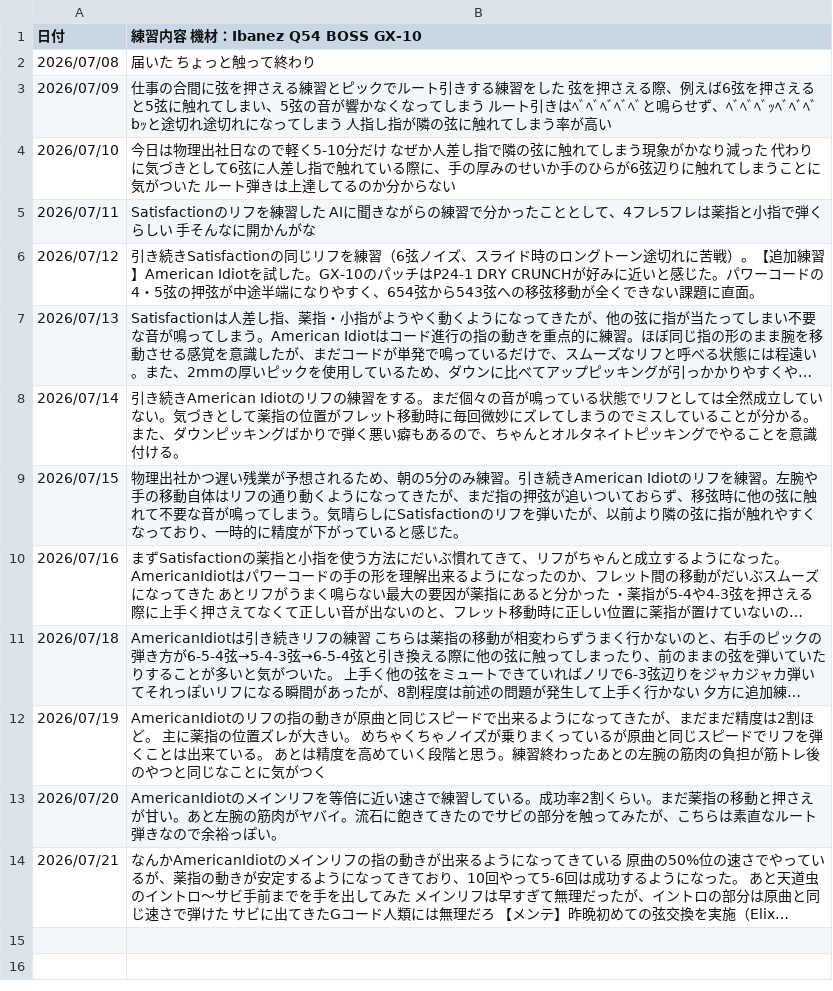
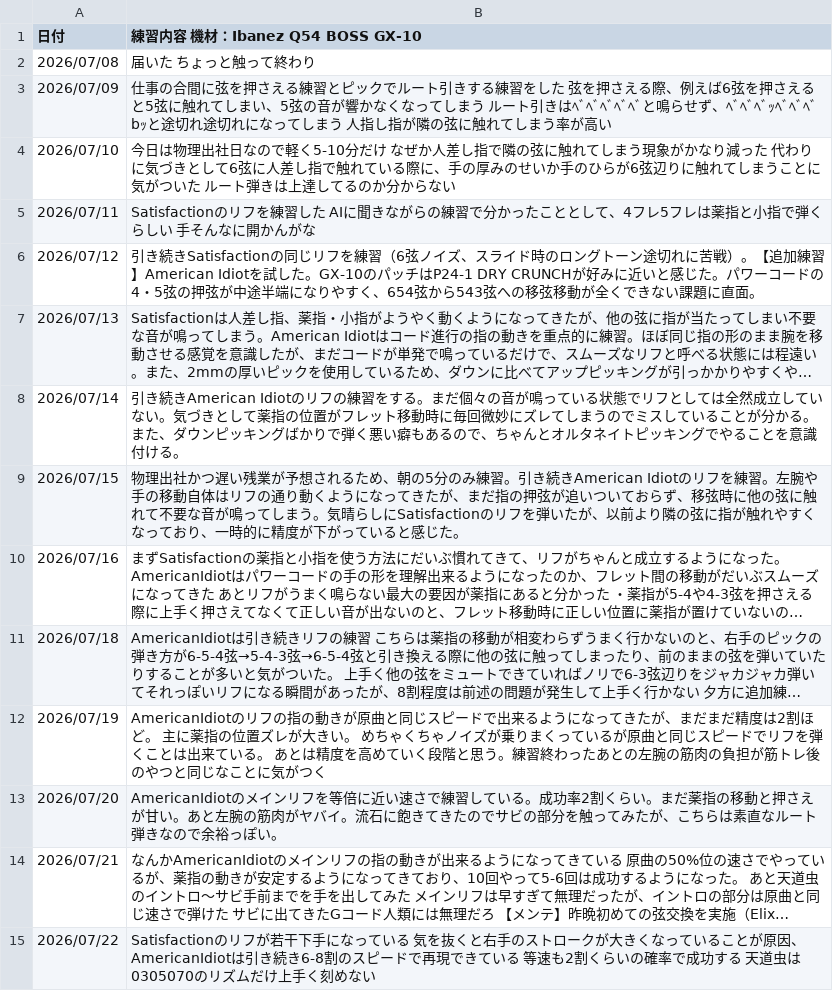
Before and after one commit to InnocentWalls/Guitarlog, a CSV file: log.csv, drawn as a sheet; long unchanged cells end in …; the diff names each change by its address in the sheet, - before the commit and + after, or states it on an @@ line.

```diff
--- a/log.csv
+++ b/log.csv
+row 15: 2026/07/22 | Satisfactionのリフが若干下手になっている 気を抜くと右手のストロークが大きくなっていることが原因、AmericanIdiotは引き続き6-8割のスピードで再現できている 等速も2割くらいの確率で成功する 天道虫は0305070のリズムだけ上手く刻めない
```
Also changed, not shown: 2 other files.
